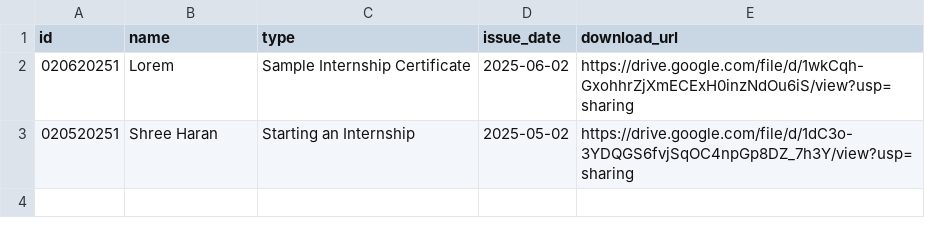
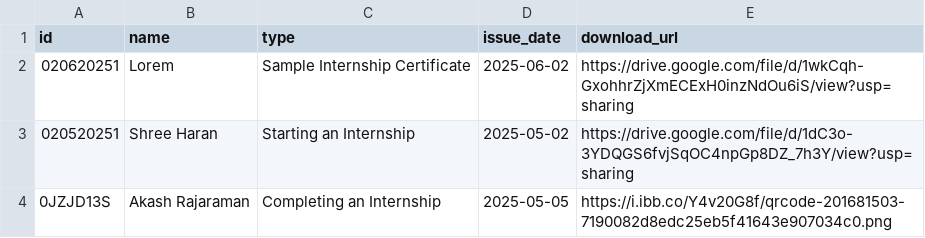
Before and after one commit to akashrajaraman/burg-certificate, a CSV file: certificates.csv, drawn as a sheet.

Commit message:
Update certificates.csv

```diff
--- a/certificates.csv
+++ b/certificates.csv
@@ -3 +3,2 @@ id,name,type,issue_date,download_url
 020520251,"Shree Haran","Starting an Internship","2025-05-02","https://drive.google.com/file/d/1dC3o-3YDQGS6fvjSqOC4npGp8DZ_7h3Y/view?usp=sharing"
+"0JZJD13S","Akash Rajaraman","Completing an Internship","2025-05-05","https://i.ibb.co/Y4v20G8f/qrcode-201681503-7190082d8edc25eb5f41643e907034c0.png"
```
